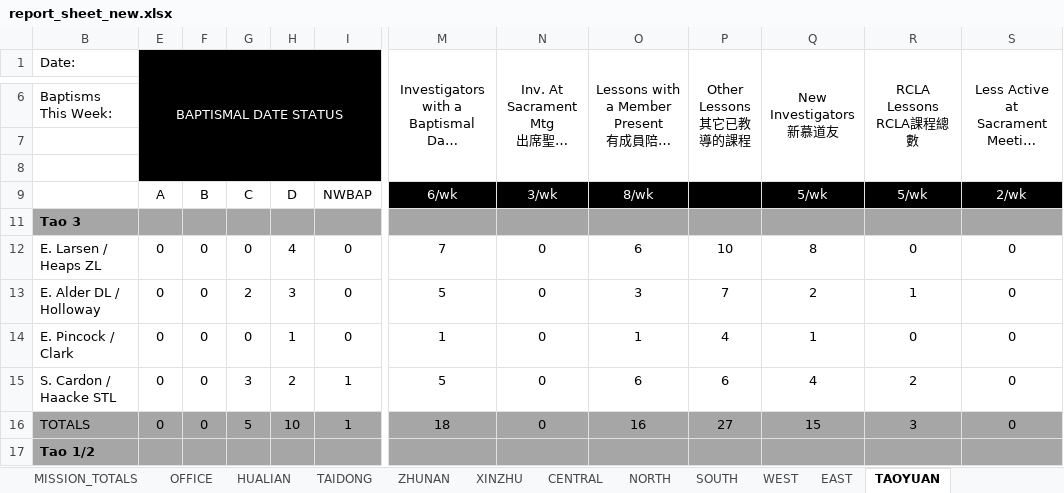
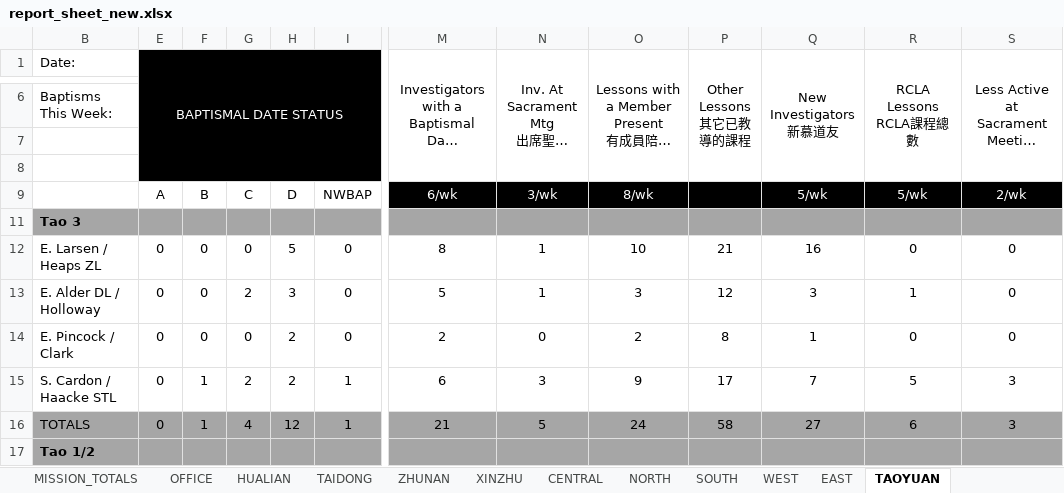
Before and after one commit to taiwantaipeimission/ARPS, an Excel workbook: report/Debug/report_sheet_new.xlsx, sheet TAOYUAN, drawn as a sheet; only a part is shown, gaps mark what is left out; long unchanged cells end in …; values as stored, in another font and other column widths than the file's, no borders; conditional formats not drawn; the diff covers the shown part only; the diff names each change by its address in the sheet, - before the commit and + after, or states it on an @@ line.

```diff
--- a/report/Debug/report_sheet_new.xlsx (sheet TAOYUAN)
+++ b/report/Debug/report_sheet_new.xlsx (sheet TAOYUAN)
-H12: 4
+H12: 5
-M12: 7
+M12: 8
-N12:N13: 0
+N12:N13: 1
-O12: 6
+O12: 10
-P12 (Other Lessons 其它已教導的課程): 10
+P12 (Other Lessons 其它已教導的課程): 21
-Q12 (New Investigators 新慕道友): 8
+Q12 (New Investigators 新慕道友): 16
-P13 (Other Lessons 其它已教導的課程): 7
+P13 (Other Lessons 其它已教導的課程): 12
-Q13 (New Investigators 新慕道友): 2
+Q13 (New Investigators 新慕道友): 3
-H14: 1
+H14: 2
-M14: 1
+M14: 2
-O14: 1
+O14: 2
-P14 (Other Lessons 其它已教導的課程): 4
+P14 (Other Lessons 其它已教導的課程): 8
-F15:F16: 0
+F15:F16: 1
-G15: 3
+G15: 2
-M15: 5
+M15: 6
-N15: 0
+N15: 3
-O15: 6
+O15: 9
-P15 (Other Lessons 其它已教導的課程): 6
+P15 (Other Lessons 其它已教導的課程): 17
-Q15 (New Investigators 新慕道友): 4
+Q15 (New Investigators 新慕道友): 7
-R15 (RCLA Lessons RCLA課程總數): 2
+R15 (RCLA Lessons RCLA課程總數): 5
-S15:S16: 0
+S15:S16: 3
-G16: 5
+G16: 4
-H16: 10
+H16: 12
-M16: 18
+M16: 21
-N16: 0
+N16: 5
-O16: 16
+O16: 24
-P16 (Other Lessons 其它已教導的課程): 27
+P16 (Other Lessons 其它已教導的課程): 58
-Q16 (New Investigators 新慕道友): 15
+Q16 (New Investigators 新慕道友): 27
-R16 (RCLA Lessons RCLA課程總數): 3
+R16 (RCLA Lessons RCLA課程總數): 6
```
Also changed, not shown: 7 added rows, 4 removed rows, 103 edited cells and cell formats elsewhere in this sheet, sheet REPORT_DATA_BY_COMP, sheet REPORT_DATA_BY_ZONE, sheet SOUTH, sheet XINZHU, sheet WEST, sheet TAIDONG, 8 more sheets, hidden cells, 11 other files.
